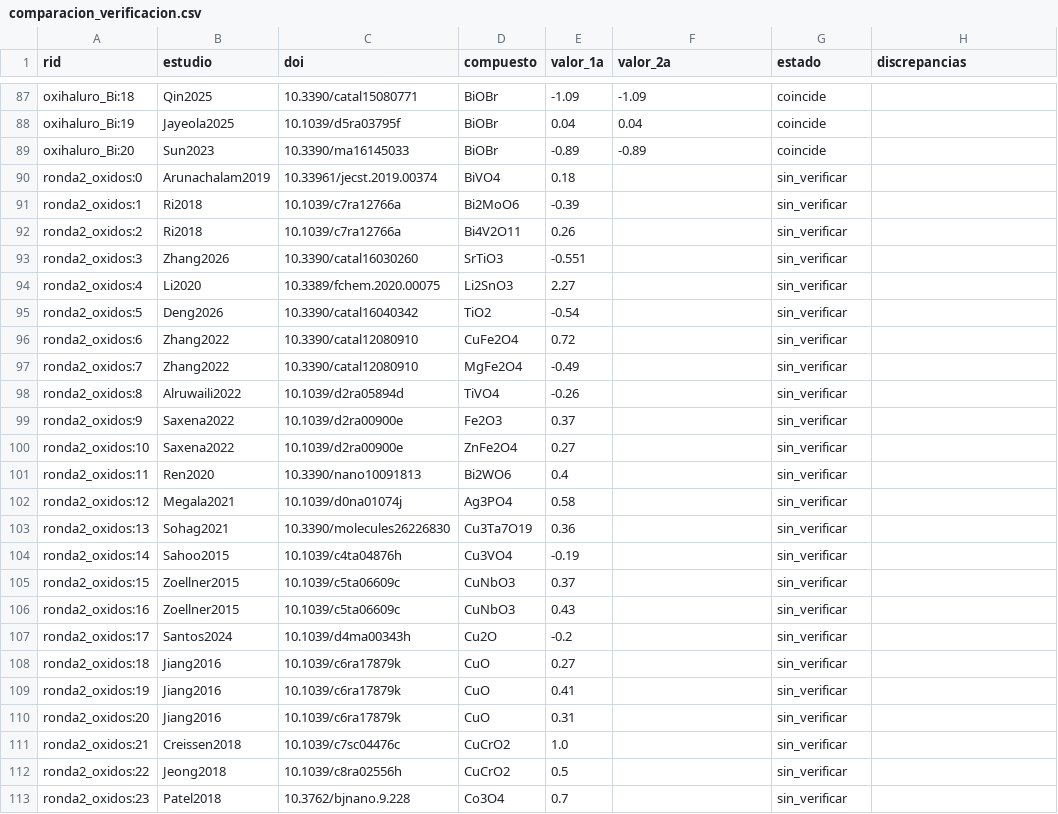
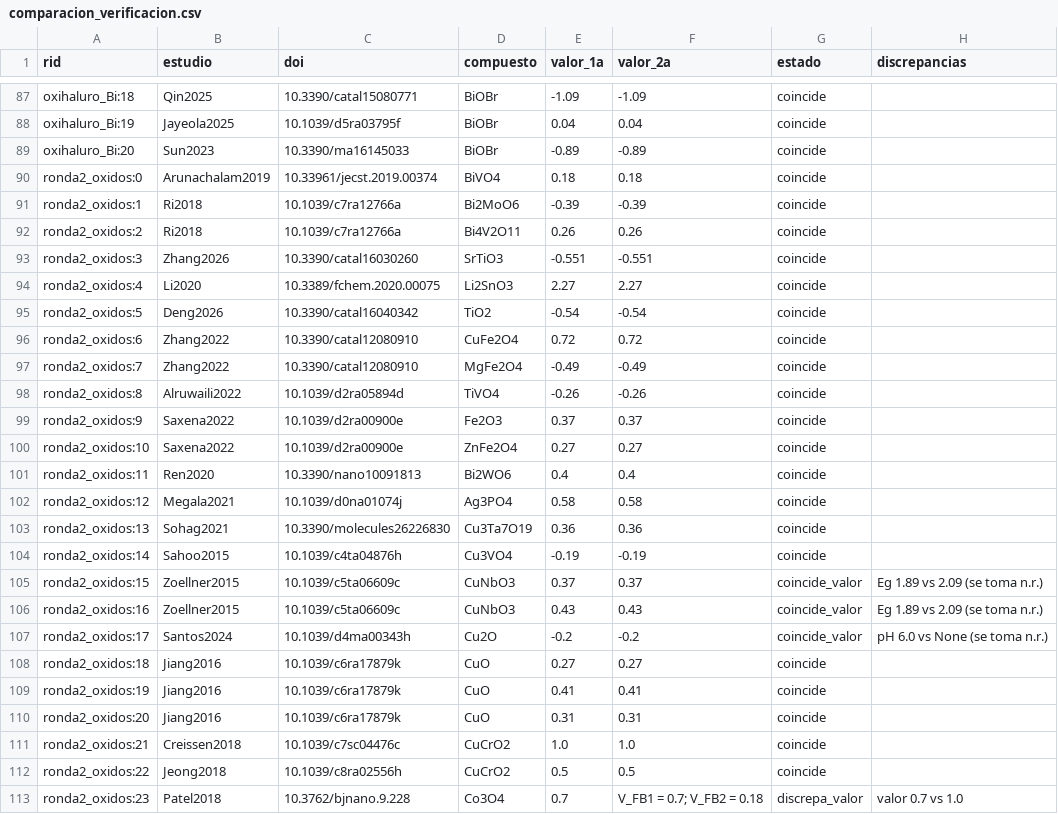
Before and after one commit to afrikabobrobvela-sudo/Ecuaci-n-predicci-n-bordes, a CSV file: data/extraccion_fase3/comparacion_verificacion.csv, drawn as a sheet; only a part is shown, gaps mark what is left out; the diff covers the shown part only.

```diff
--- a/data/extraccion_fase3/comparacion_verificacion.csv
+++ b/data/extraccion_fase3/comparacion_verificacion.csv
@@ -89,25 +89,25 @@ oxihaluro_Bi:19,Jayeola2025,10.1039/d5ra03795f,BiOBr,0.04,0.04,coincide,
 oxihaluro_Bi:20,Sun2023,10.3390/ma16145033,BiOBr,-0.89,-0.89,coincide,
-ronda2_oxidos:0,Arunachalam2019,10.33961/jecst.2019.00374,BiVO4,0.18,,sin_verificar,
-ronda2_oxidos:1,Ri2018,10.1039/c7ra12766a,Bi2MoO6,-0.39,,sin_verificar,
-ronda2_oxidos:2,Ri2018,10.1039/c7ra12766a,Bi4V2O11,0.26,,sin_verificar,
-ronda2_oxidos:3,Zhang2026,10.3390/catal16030260,SrTiO3,-0.551,,sin_verificar,
-ronda2_oxidos:4,Li2020,10.3389/fchem.2020.00075,Li2SnO3,2.27,,sin_verificar,
-ronda2_oxidos:5,Deng2026,10.3390/catal16040342,TiO2,-0.54,,sin_verificar,
-ronda2_oxidos:6,Zhang2022,10.3390/catal12080910,CuFe2O4,0.72,,sin_verificar,
-ronda2_oxidos:7,Zhang2022,10.3390/catal12080910,MgFe2O4,-0.49,,sin_verificar,
-ronda2_oxidos:8,Alruwaili2022,10.1039/d2ra05894d,TiVO4,-0.26,,sin_verificar,
-ronda2_oxidos:9,Saxena2022,10.1039/d2ra00900e,Fe2O3,0.37,,sin_verificar,
-ronda2_oxidos:10,Saxena2022,10.1039/d2ra00900e,ZnFe2O4,0.27,,sin_verificar,
-ronda2_oxidos:11,Ren2020,10.3390/nano10091813,Bi2WO6,0.4,,sin_verificar,
-ronda2_oxidos:12,Megala2021,10.1039/d0na01074j,Ag3PO4,0.58,,sin_verificar,
-ronda2_oxidos:13,Sohag2021,10.3390/molecules26226830,Cu3Ta7O19,0.36,,sin_verificar,
-ronda2_oxidos:14,Sahoo2015,10.1039/c4ta04876h,Cu3VO4,-0.19,,sin_verificar,
-ronda2_oxidos:15,Zoellner2015,10.1039/c5ta06609c,CuNbO3,0.37,,sin_verificar,
-ronda2_oxidos:16,Zoellner2015,10.1039/c5ta06609c,CuNbO3,0.43,,sin_verificar,
-ronda2_oxidos:17,Santos2024,10.1039/d4ma00343h,Cu2O,-0.2,,sin_verificar,
-ronda2_oxidos:18,Jiang2016,10.1039/c6ra17879k,CuO,0.27,,sin_verificar,
-ronda2_oxidos:19,Jiang2016,10.1039/c6ra17879k,CuO,0.41,,sin_verificar,
-ronda2_oxidos:20,Jiang2016,10.1039/c6ra17879k,CuO,0.31,,sin_verificar,
-ronda2_oxidos:21,Creissen2018,10.1039/c7sc04476c,CuCrO2,1.0,,sin_verificar,
-ronda2_oxidos:22,Jeong2018,10.1039/c8ra02556h,CuCrO2,0.5,,sin_verificar,
-ronda2_oxidos:23,Patel2018,10.3762/bjnano.9.228,Co3O4,0.7,,sin_verificar,
+ronda2_oxidos:0,Arunachalam2019,10.33961/jecst.2019.00374,BiVO4,0.18,0.18,coincide,
+ronda2_oxidos:1,Ri2018,10.1039/c7ra12766a,Bi2MoO6,-0.39,-0.39,coincide,
+ronda2_oxidos:2,Ri2018,10.1039/c7ra12766a,Bi4V2O11,0.26,0.26,coincide,
+ronda2_oxidos:3,Zhang2026,10.3390/catal16030260,SrTiO3,-0.551,-0.551,coincide,
+ronda2_oxidos:4,Li2020,10.3389/fchem.2020.00075,Li2SnO3,2.27,2.27,coincide,
+ronda2_oxidos:5,Deng2026,10.3390/catal16040342,TiO2,-0.54,-0.54,coincide,
+ronda2_oxidos:6,Zhang2022,10.3390/catal12080910,CuFe2O4,0.72,0.72,coincide,
+ronda2_oxidos:7,Zhang2022,10.3390/catal12080910,MgFe2O4,-0.49,-0.49,coincide,
+ronda2_oxidos:8,Alruwaili2022,10.1039/d2ra05894d,TiVO4,-0.26,-0.26,coincide,
+ronda2_oxidos:9,Saxena2022,10.1039/d2ra00900e,Fe2O3,0.37,0.37,coincide,
+ronda2_oxidos:10,Saxena2022,10.1039/d2ra00900e,ZnFe2O4,0.27,0.27,coincide,
+ronda2_oxidos:11,Ren2020,10.3390/nano10091813,Bi2WO6,0.4,0.4,coincide,
+ronda2_oxidos:12,Megala2021,10.1039/d0na01074j,Ag3PO4,0.58,0.58,coincide,
+ronda2_oxidos:13,Sohag2021,10.3390/molecules26226830,Cu3Ta7O19,0.36,0.36,coincide,
+ronda2_oxidos:14,Sahoo2015,10.1039/c4ta04876h,Cu3VO4,-0.19,-0.19,coincide,
+ronda2_oxidos:15,Zoellner2015,10.1039/c5ta06609c,CuNbO3,0.37,0.37,coincide_valor,Eg 1.89 vs 2.09 (se toma n.r.)
+ronda2_oxidos:16,Zoellner2015,10.1039/c5ta06609c,CuNbO3,0.43,0.43,coincide_valor,Eg 1.89 vs 2.09 (se toma n.r.)
+ronda2_oxidos:17,Santos2024,10.1039/d4ma00343h,Cu2O,-0.2,-0.2,coincide_valor,pH 6.0 vs None (se toma n.r.)
+ronda2_oxidos:18,Jiang2016,10.1039/c6ra17879k,CuO,0.27,0.27,coincide,
+ronda2_oxidos:19,Jiang2016,10.1039/c6ra17879k,CuO,0.41,0.41,coincide,
+ronda2_oxidos:20,Jiang2016,10.1039/c6ra17879k,CuO,0.31,0.31,coincide,
+ronda2_oxidos:21,Creissen2018,10.1039/c7sc04476c,CuCrO2,1.0,1.0,coincide,
+ronda2_oxidos:22,Jeong2018,10.1039/c8ra02556h,CuCrO2,0.5,0.5,coincide,
+ronda2_oxidos:23,Patel2018,10.3762/bjnano.9.228,Co3O4,0.7,V_FB1 = 0.7; V_FB2 = 0.18,discrepa_valor,valor 0.7 vs 1.0
```
Also changed, not shown: 32 edited cells elsewhere in this file, data/extraccion_fase3/base_EQ_fase3.csv, resultados/fase3/errores_comparadores.csv, 7 other files.
